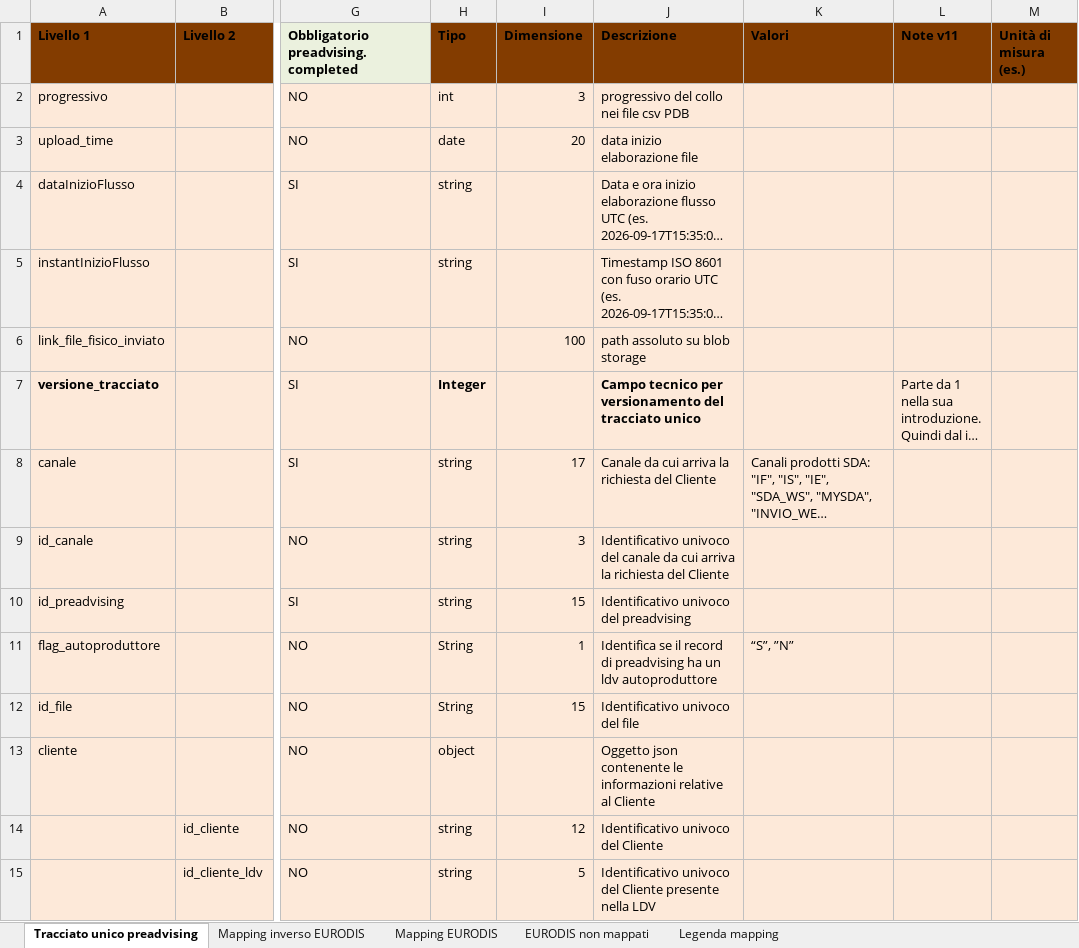
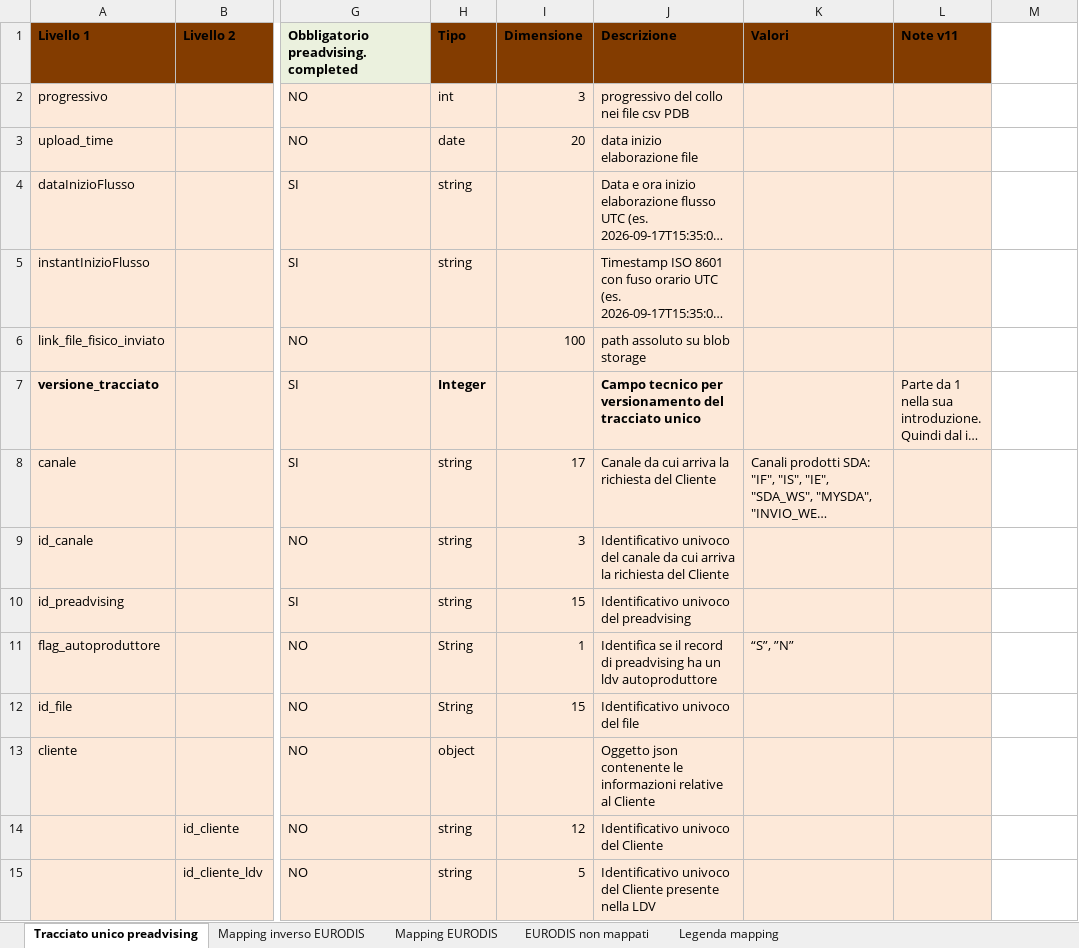
Before and after one commit to diegoMereu/sda-bmad, an Excel workbook: iniziative/146073/documenti/ICD_PREADVISING_LDV_v13.xlsx, sheet Tracciato unico preadvising, drawn as a sheet; only a part is shown, gaps mark what is left out; long unchanged cells end in …; values as stored, in another font and other column widths than the file's, no borders; the diff covers the shown part only; the diff names each change by its address in the sheet, - before the commit and + after, or states it on an @@ line.

Commit message:
docs(146073): ICD v13, unità di misura ed esempi nella Descrizione, tolta la colonna aggiuntiva

```diff
--- a/iniziative/146073/documenti/ICD_PREADVISING_LDV_v13.xlsx (sheet Tracciato unico preadvising)
+++ b/iniziative/146073/documenti/ICD_PREADVISING_LDV_v13.xlsx (sheet Tracciato unico preadvising)
-M1: Unità di misura (es.)
+M1: (empty)
-M1 fill: #833C00
+M1 fill: none
-M2:M15 fill: #FDE9D9
+M2:M15 fill: none
```
Also changed, not shown: 56 edited cells and cell formats elsewhere in this sheet.
